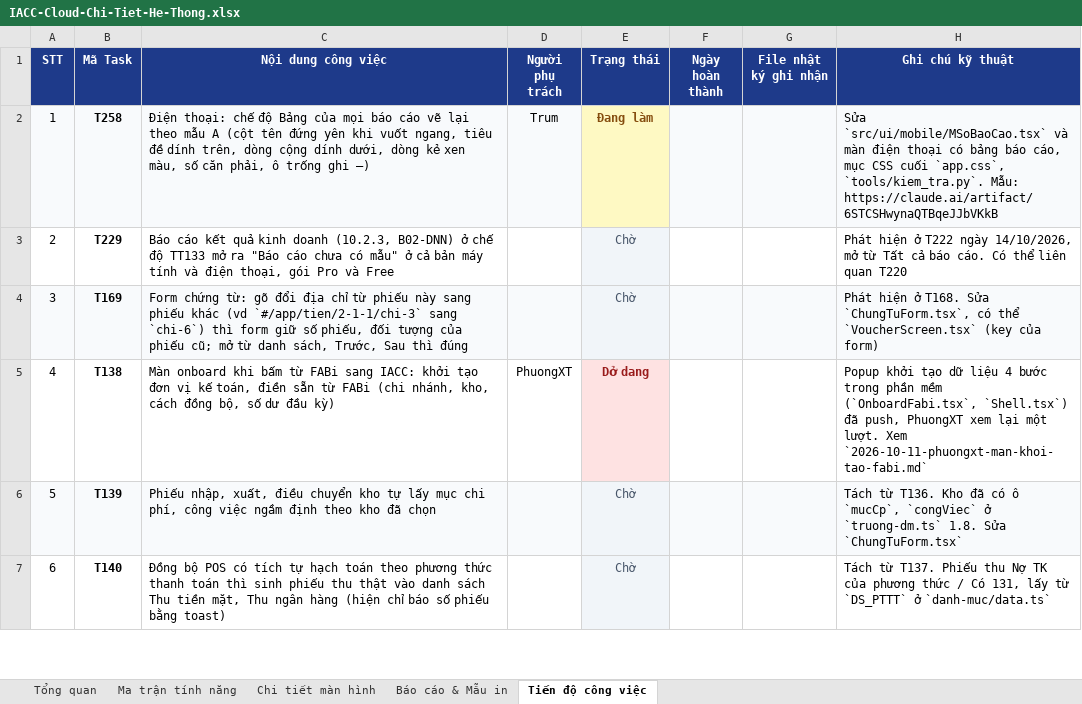
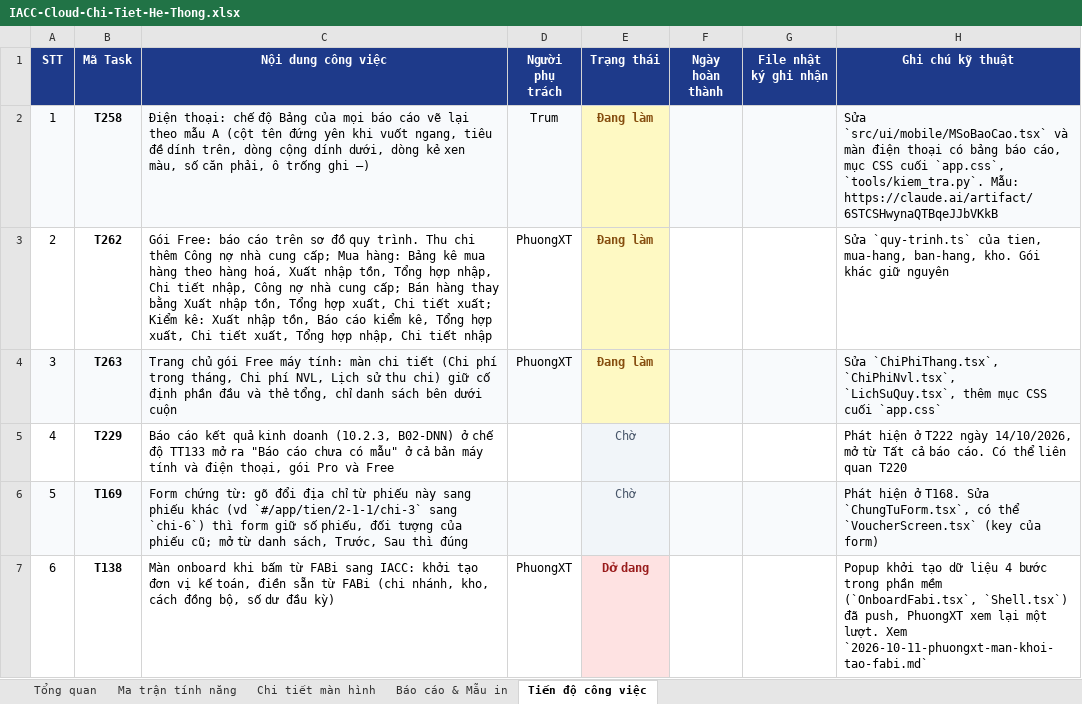
Before and after one commit to trungkhanhduong93/iaccdemo, an Excel workbook: docs/IACC-Cloud-Chi-Tiet-He-Thong.xlsx, sheet Tiến độ công việc, drawn as a sheet; only a part is shown; the shorter side is filled out with more unchanged rows; values as stored, in another font and other column widths than the file's, no borders; addresses are those after the commit; the diff covers the shown part only; the diff names each change by its address in the sheet, - before the commit and + after, or states it on an @@ line.

```diff
--- a/docs/IACC-Cloud-Chi-Tiet-He-Thong.xlsx (sheet Tiến độ công việc)
+++ b/docs/IACC-Cloud-Chi-Tiet-He-Thong.xlsx (sheet Tiến độ công việc)
+row 3: 2 | T262 | Gói Free: báo cáo trên sơ đồ quy trình. Thu chi thêm Công nợ nhà cung cấp; Mua hàng: Bảng kê mua hàng theo hàng hoá, Xuất nhập tồn, Tổng hợp nhập, Chi tiết nhập, Công nợ nhà cung cấp; Bán hàng thay bằng Xuất nhập tồn, Tổng hợp xuất, Chi tiết xuất; Kiểm kê: Xuất nhập tồn, Báo cáo kiểm kê, Tổng hợp xuất, Chi tiết xuất, Tổng hợp nhập, Chi tiết nhập | PhuongXT | Đang làm |  |  | Sửa `quy-trinh.ts` của tien, mua-hang, ban-hang, kho. Gói khác giữ nguyên
+row 4: 3 | T263 | Trang chủ gói Free máy tính: màn chi tiết (Chi phí trong tháng, Chi phí NVL, Lịch sử thu chi) giữ cố định phần đầu và thẻ tổng, chỉ danh sách bên dưới cuộn | PhuongXT | Đang làm |  |  | Sửa `ChiPhiThang.tsx`, `ChiPhiNvl.tsx`, `LichSuQuy.tsx`, thêm mục CSS cuối `app.css`
@@ column A (STT) renumbered from row 5 down @@
```
Also changed, not shown: 2 added rows elsewhere in this sheet, sheet Tổng quan, 14 other files.
